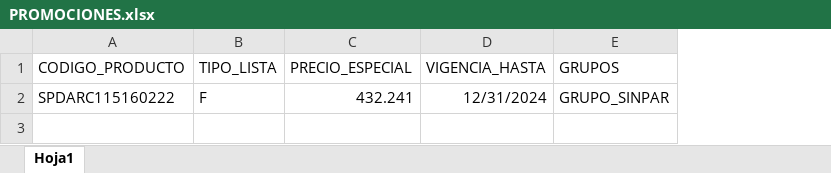
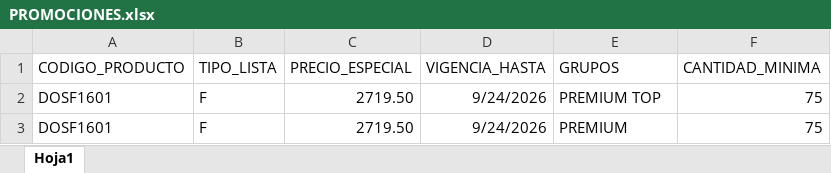
Before and after one commit to ferremax-cat/pinterest-f, an Excel workbook: excel/PROMOCIONES.xlsx, sheet Hoja1, drawn as a sheet; values as stored, in another font and other column widths than the file's, no borders; removed rows and columns are numbered as before the commit, all else as after; the diff names each change by its address in the sheet, - before the commit and + after, or states it on an @@ line.

Commit message:
Promociones: cantidad minima, precio con decimales y grupos divididos

```diff
--- a/excel/PROMOCIONES.xlsx (sheet Hoja1)
+++ b/excel/PROMOCIONES.xlsx (sheet Hoja1)
+column F (CANTIDAD_MINIMA), empty
-row 2: SPDARC115160222 | F | 432.241 | 12/31/2024 | GRUPO_SINPAR
+row 2: DOSF1601 | F | 2719.50 | 9/24/2026 | PREMIUM TOP | 75
+row 3: DOSF1601 | F | 2719.50 | 9/24/2026 | PREMIUM | 75
```
Also changed, not shown: excel/clientes_finanzas.xlsx, 6 other files.
